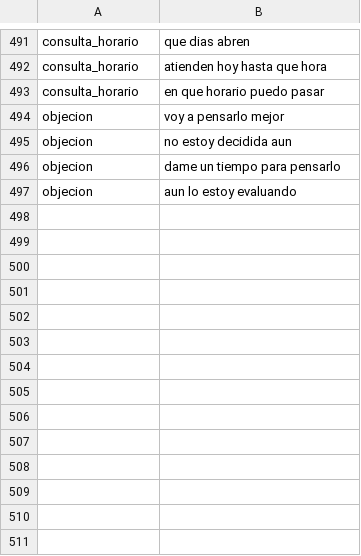
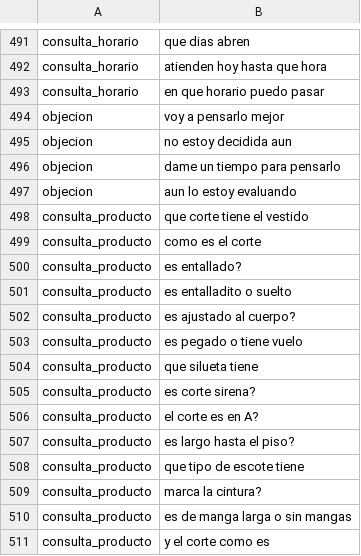
Before and after one commit to davrv93/ddesign-k, a CSV file: agente/data/comercial.csv, drawn as a sheet; only a part is shown, gaps mark what is left out.

```diff
--- a/agente/data/comercial.csv
+++ b/agente/data/comercial.csv
@@ -497 +497,15 @@ objecion,dame un tiempo para pensarlo
 objecion,aun lo estoy evaluando
+consulta_producto,que corte tiene el vestido
+consulta_producto,como es el corte
+consulta_producto,es entallado?
+consulta_producto,es entalladito o suelto
+consulta_producto,es ajustado al cuerpo?
+consulta_producto,es pegado o tiene vuelo
+consulta_producto,que silueta tiene
+consulta_producto,es corte sirena?
+consulta_producto,el corte es en A?
+consulta_producto,es largo hasta el piso?
+consulta_producto,que tipo de escote tiene
+consulta_producto,marca la cintura?
+consulta_producto,es de manga larga o sin mangas
+consulta_producto,y el corte como es
```
Also changed, not shown: 14 other files.
